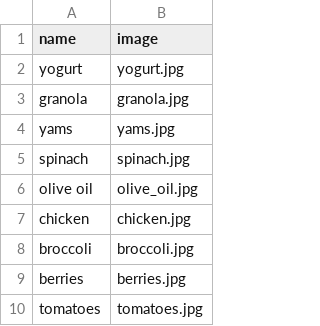
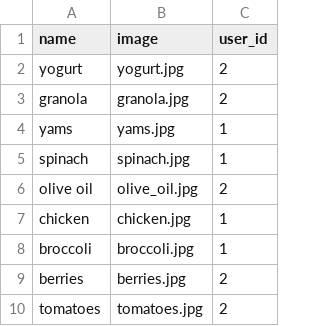
Before and after one commit to Ada-Developers-Academy/C3Projects--AdaCooks, a CSV file: db/ingredients.csv, drawn as a sheet; only a part is shown; the diff names each change by its address in the sheet, - before the commit and + after, or states it on an @@ line.

Commit message:
added a users column to ingredients

```diff
--- a/db/ingredients.csv
+++ b/db/ingredients.csv
+column C (user_id), rows 2-10: 2 | 2 | 1 | 1 | 2 | 1 | 1 | 2 | 2
```
Also changed, not shown: 3 other files.
